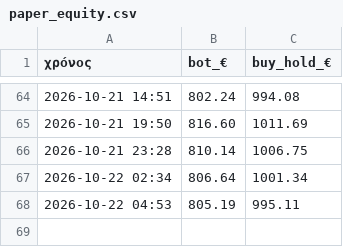
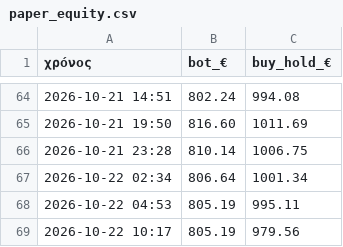
Before and after one commit to keepgoin81/paper-bot, a CSV file: paper_equity.csv, drawn as a sheet; only a part is shown, gaps mark what is left out; the diff names each change by its address in the sheet, - before the commit and + after, or states it on an @@ line.

Commit message:
paper run 2026-10-22_07:17

```diff
--- a/paper_equity.csv
+++ b/paper_equity.csv
+row 69: 2026-10-22 10:17 | 805.19 | 979.56
```
Also changed, not shown: 2 other files.
